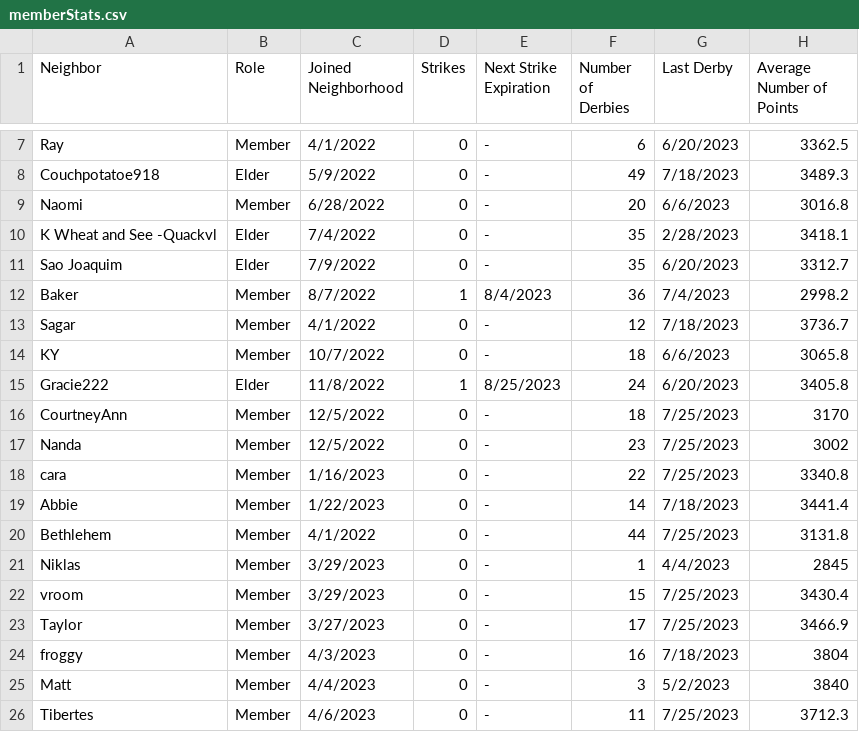
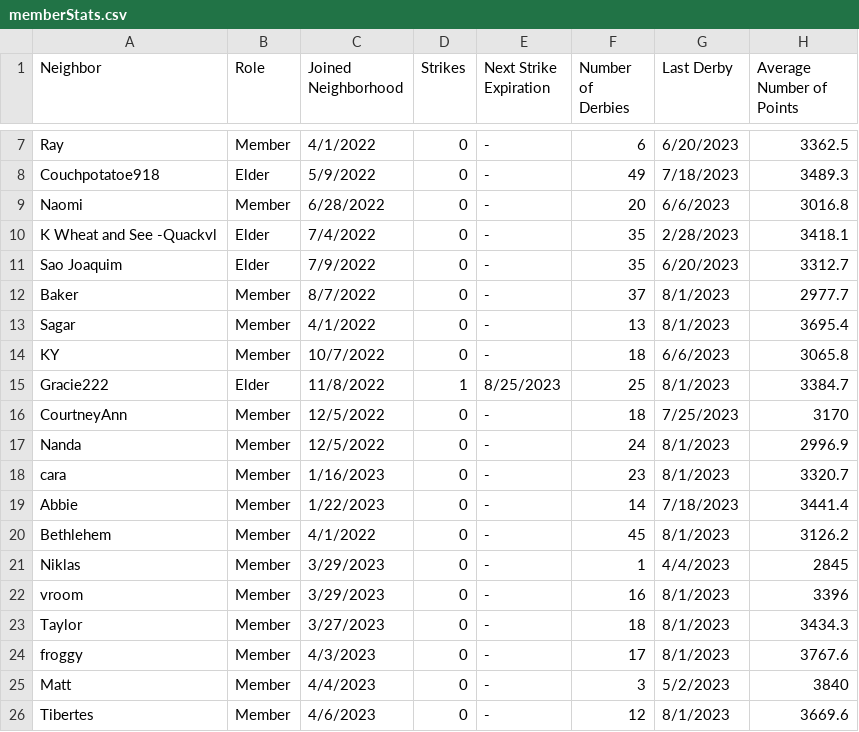
Before and after one commit to azuremeadows/azuremeadows.github.io, a CSV file: docs/_data/memberStats.csv, drawn as a sheet; only a part is shown, gaps mark what is left out; the diff covers the shown part only.

```diff
--- a/docs/_data/memberStats.csv
+++ b/docs/_data/memberStats.csv
@@ -11,16 +11,16 @@
 "Sao Joaquim","Elder","7/9/2022","0","-","35","6/20/2023","3312.7"
-"Baker","Member","8/7/2022","1","8/4/2023","36","7/4/2023","2998.2"
-"Sagar","Member","4/1/2022","0","-","12","7/18/2023","3736.7"
+"Baker","Member","8/7/2022","0","-","37","8/1/2023","2977.7"
+"Sagar","Member","4/1/2022","0","-","13","8/1/2023","3695.4"
 "KY","Member","10/7/2022","0","-","18","6/6/2023","3065.8"
-"Gracie222","Elder","11/8/2022","1","8/25/2023","24","6/20/2023","3405.8"
+"Gracie222","Elder","11/8/2022","1","8/25/2023","25","8/1/2023","3384.7"
 "CourtneyAnn","Member","12/5/2022","0","-","18","7/25/2023","3170"
-"Nanda","Member","12/5/2022","0","-","23","7/25/2023","3002"
-"cara","Member","1/16/2023","0","-","22","7/25/2023","3340.8"
+"Nanda","Member","12/5/2022","0","-","24","8/1/2023","2996.9"
+"cara","Member","1/16/2023","0","-","23","8/1/2023","3320.7"
 "Abbie","Member","1/22/2023","0","-","14","7/18/2023","3441.4"
-"Bethlehem","Member","4/1/2022","0","-","44","7/25/2023","3131.8"
+"Bethlehem","Member","4/1/2022","0","-","45","8/1/2023","3126.2"
 "Niklas","Member","3/29/2023","0","-","1","4/4/2023","2845"
-"vroom","Member","3/29/2023","0","-","15","7/25/2023","3430.4"
-"Taylor","Member","3/27/2023","0","-","17","7/25/2023","3466.9"
-"froggy","Member","4/3/2023","0","-","16","7/18/2023","3804"
+"vroom","Member","3/29/2023","0","-","16","8/1/2023","3396"
+"Taylor","Member","3/27/2023","0","-","18","8/1/2023","3434.3"
+"froggy","Member","4/3/2023","0","-","17","8/1/2023","3767.6"
 "Matt","Member","4/4/2023","0","-","3","5/2/2023","3840"
-"Tibertes","Member","4/6/2023","0","-","11","7/25/2023","3712.3"
+"Tibertes","Member","4/6/2023","0","-","12","8/1/2023","3669.6"
```
Also changed, not shown: 12 edited cells elsewhere in this file, docs/_data/DerbyHistory.csv, docs/_data/neighborhoodStats.csv.
